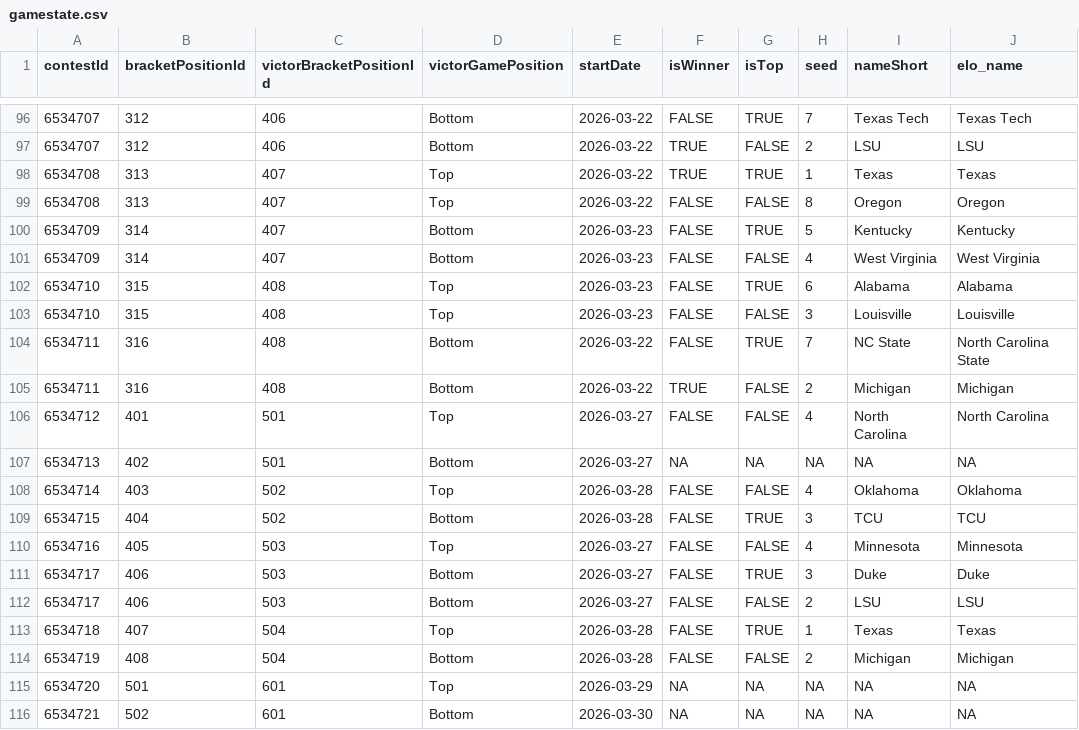
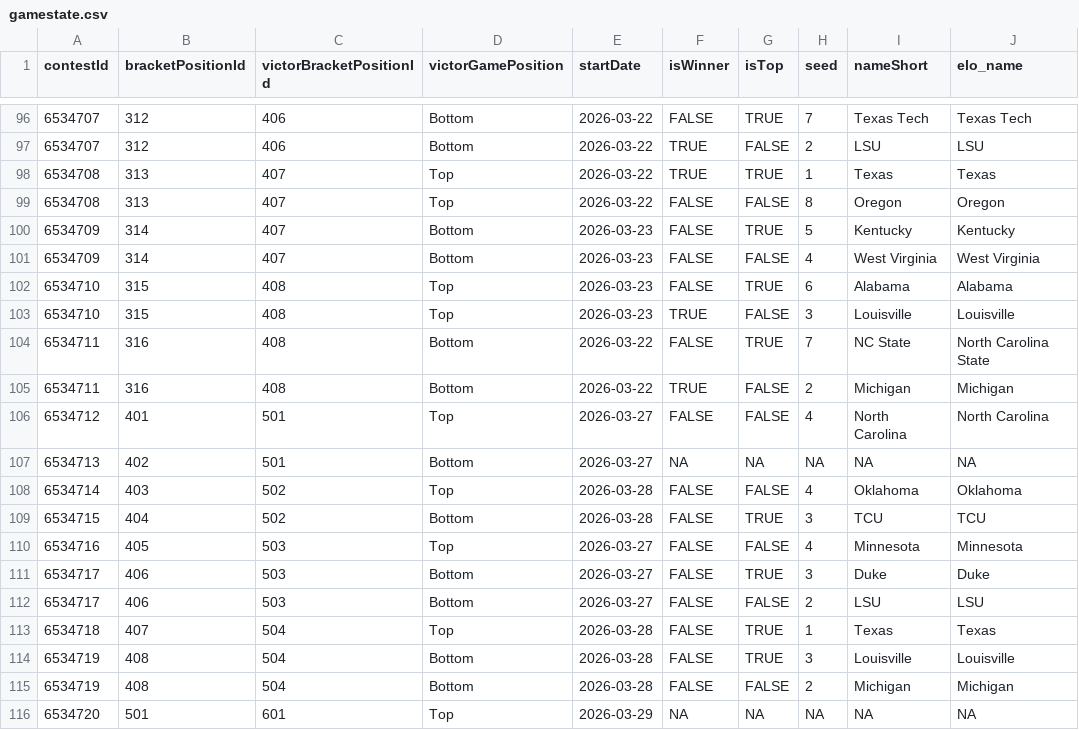
Before and after one commit to jbccre/madness, a CSV file: women/gamestate.csv, drawn as a sheet; only a part is shown, gaps mark what is left out; the shorter side is filled out with more unchanged rows.

```diff
--- a/women/gamestate.csv
+++ b/women/gamestate.csv
@@ -102,3 +102,3 @@ contestId,bracketPositionId,victorBracketPositionId,victorGamePosition,startDate
 6534710,315,408,Top,2026-03-23,FALSE,TRUE,6,Alabama,Alabama
-6534710,315,408,Top,2026-03-23,FALSE,FALSE,3,Louisville,Louisville
+6534710,315,408,Top,2026-03-23,TRUE,FALSE,3,Louisville,Louisville
 6534711,316,408,Bottom,2026-03-22,FALSE,TRUE,7,NC State,North Carolina State
@@ -113,2 +113,3 @@ contestId,bracketPositionId,victorBracketPositionId,victorGamePosition,startDate
 6534718,407,504,Top,2026-03-28,FALSE,TRUE,1,Texas,Texas
+6534719,408,504,Bottom,2026-03-28,FALSE,TRUE,3,Louisville,Louisville
 6534719,408,504,Bottom,2026-03-28,FALSE,FALSE,2,Michigan,Michigan
```
Also changed, not shown: women/all_standings.csv, women/current_standings.csv, 1 other file.
